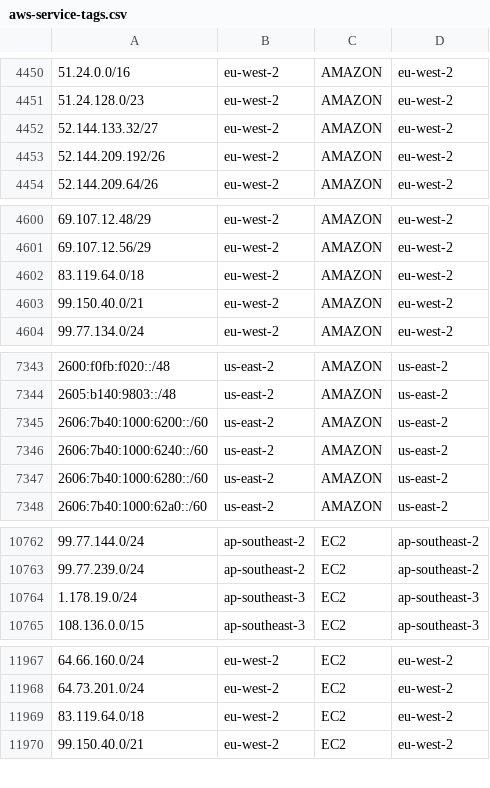
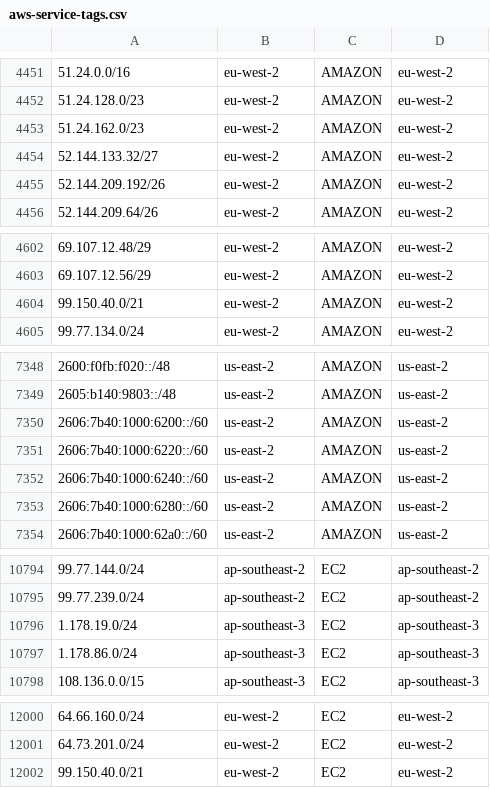
Before and after one commit to KustoKing/known-ip-addresses, a CSV file: cloud-ip-ranges/aws-service-tags.csv, drawn as a sheet; only a part is shown, gaps mark what is left out; removed rows and columns are numbered as before the commit, all else as after; the diff covers the shown part only; the diff names each change by its address in the sheet, - before the commit and + after, or states it on an @@ line.

```diff
--- a/cloud-ip-ranges/aws-service-tags.csv
+++ b/cloud-ip-ranges/aws-service-tags.csv
+row 4453: 51.24.162.0/23 | eu-west-2 | AMAZON | eu-west-2
-row 4602: 83.119.64.0/18 | eu-west-2 | AMAZON | eu-west-2
+row 7351: 2606:7b40:1000:6220::/60 | us-east-2 | AMAZON | us-east-2
+row 10797: 1.178.86.0/24 | ap-southeast-3 | EC2 | ap-southeast-3
-row 11969: 83.119.64.0/18 | eu-west-2 | EC2 | eu-west-2
```
Also changed, not shown: 33 added rows and 1 removed row elsewhere in this file.
